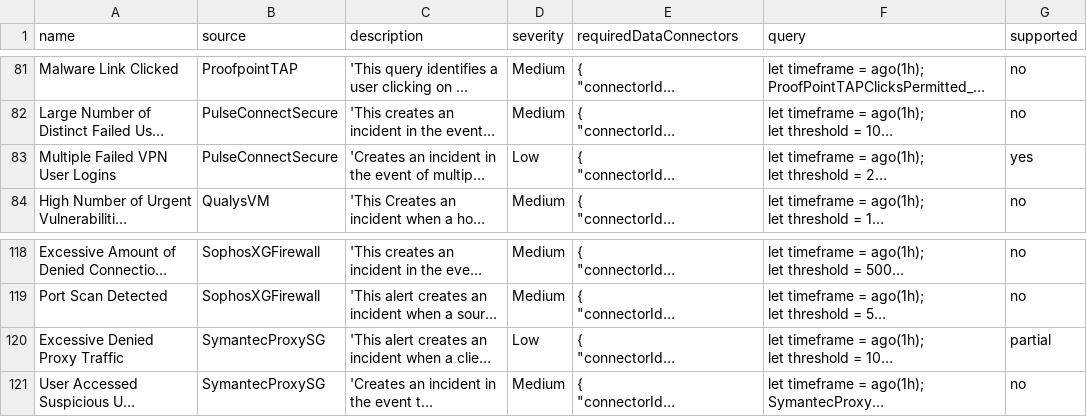
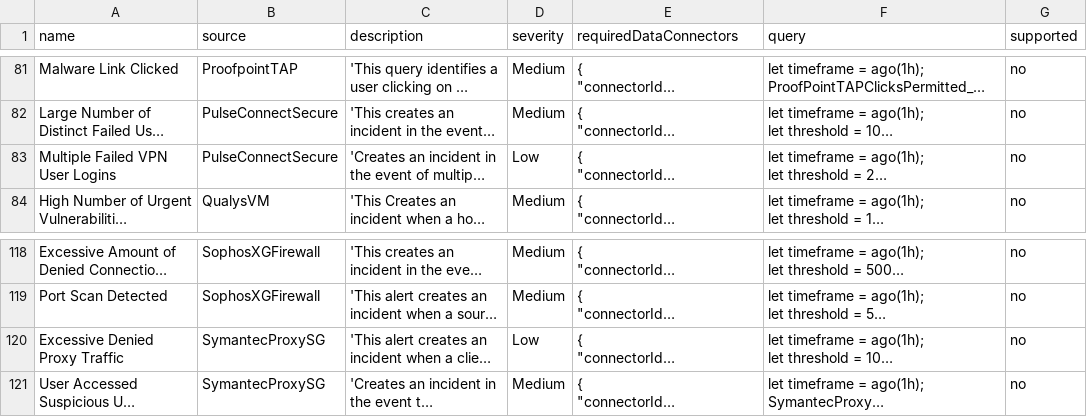
Before and after one commit to simonxin/sentinel-like-queries-for-mooncake, a CSV file: query/detectionquery.csv, drawn as a sheet; only a part is shown, gaps mark what is left out; long unchanged cells end in …; the diff covers the shown part only; the diff names each change by its address in the sheet, - before the commit and + after, or states it on an @@ line.

```diff
--- a/query/detectionquery.csv
+++ b/query/detectionquery.csv
-G83 (supported): yes
+G83 (supported): no
-G120 (supported): partial
+G120 (supported): no
```
Also changed, not shown: 11 edited cells elsewhere in this file, query/huntingquery.csv, 3 other files.
